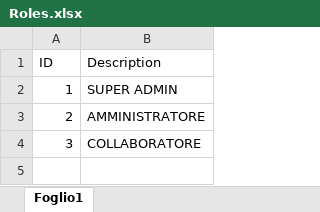
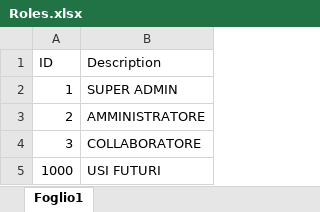
Before and after one commit to giuver71/Tenant-ClickTab, an Excel workbook: ClickTab.Web/Resources/Roles.xlsx, sheet Foglio1, drawn as a sheet; values as stored, in another font and other column widths than the file's, no borders; the diff names each change by its address in the sheet, - before the commit and + after, or states it on an @@ line.

```diff
--- a/ClickTab.Web/Resources/Roles.xlsx (sheet Foglio1)
+++ b/ClickTab.Web/Resources/Roles.xlsx (sheet Foglio1)
+row 5: 1000 | USI FUTURI
```
Also changed, not shown: ClickTab.Web/Resources/Rules.xlsx, 20 other files.
